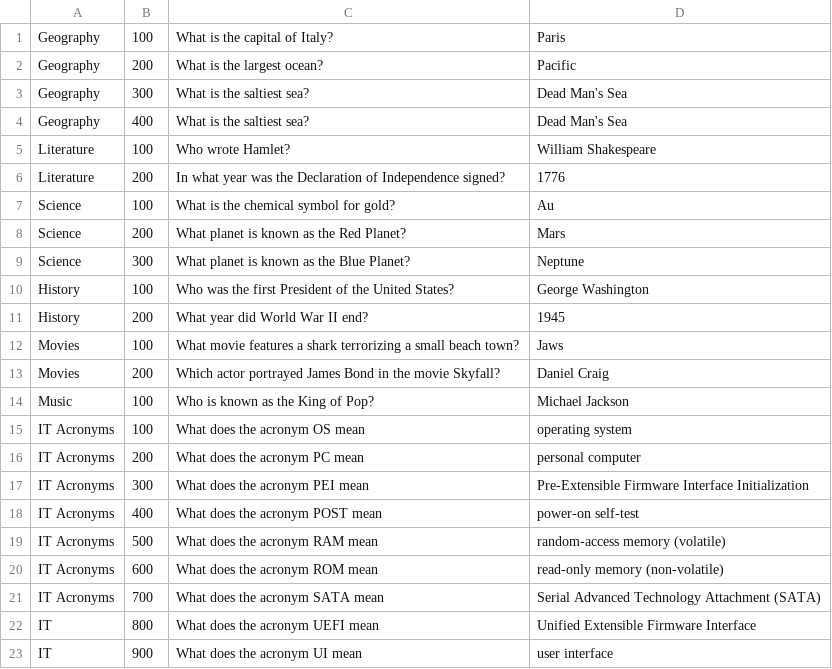
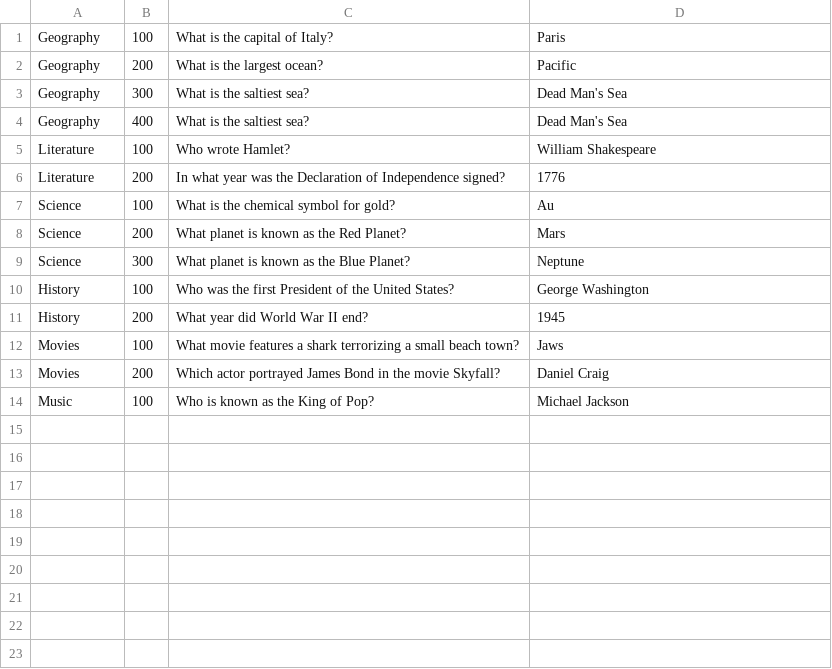
Before and after one commit to richardgaulke/TS_Jeorpardy, a CSV file: questions.csv, drawn as a sheet.

Commit message:
Update questions.csv

```diff
--- a/questions.csv
+++ b/questions.csv
@@ -14,10 +14 @@ Movies,200,Which actor portrayed James Bond in the movie Skyfall?,Daniel Craig
 Music,100,Who is known as the King of Pop?,Michael Jackson
-IT Acronyms,100,What does the acronym OS mean,operating system
-IT Acronyms,200,What does the acronym PC mean,personal computer
-IT Acronyms,300,What does the acronym PEI mean,Pre-Extensible Firmware Interface Initialization
-IT Acronyms,400,What does the acronym POST mean,power-on self-test
-IT Acronyms,500,What does the acronym RAM mean,random-access memory (volatile)
-IT Acronyms,600,What does the acronym ROM mean,read-only memory (non-volatile)
-IT Acronyms,700,What does the acronym SATA mean,Serial Advanced Technology Attachment (SATA) 	
-IT,800,What does the acronym UEFI mean,Unified Extensible Firmware Interface
-IT,900,What does the acronym UI mean,user interface
```
